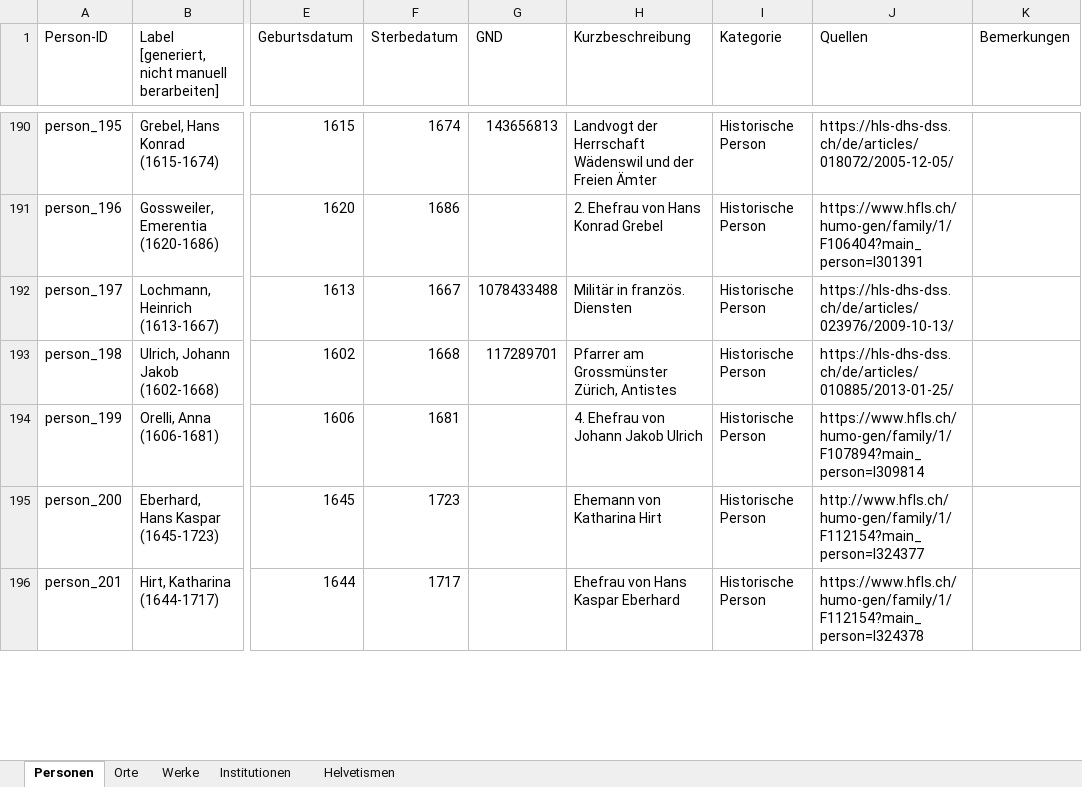
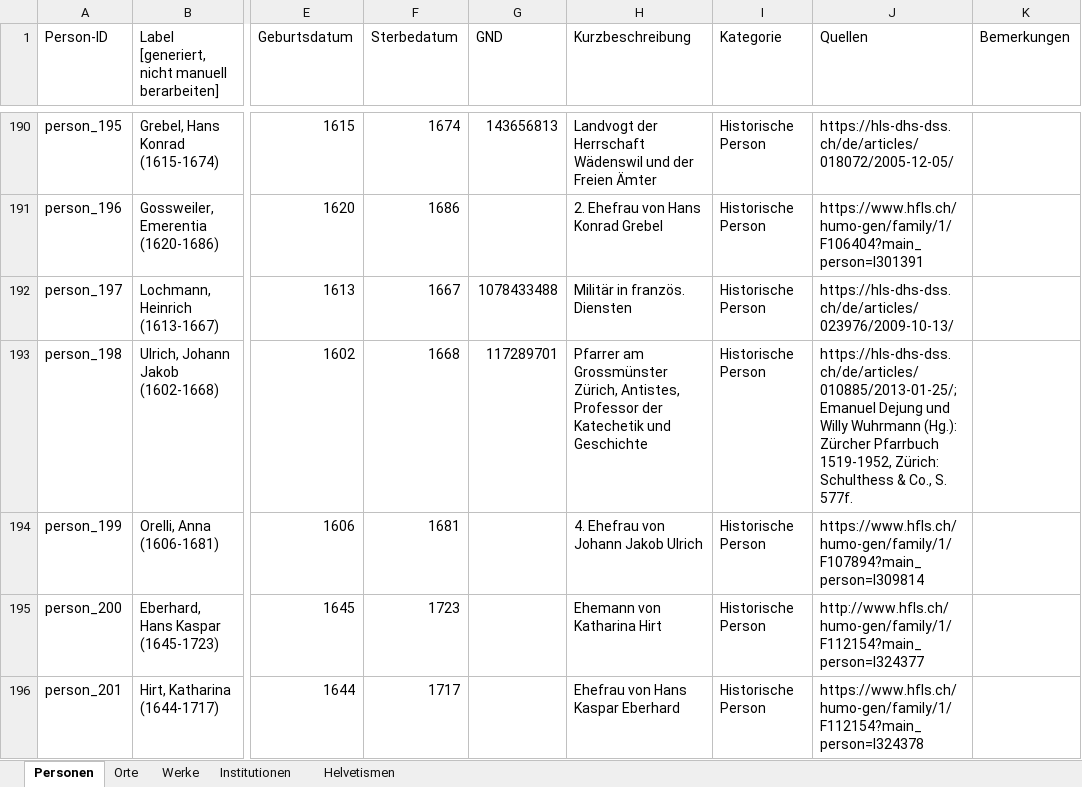
Before and after one commit to DHBern/simler_data, an Excel workbook: gsheet/xlsx/entities.xlsx, sheet Personen, drawn as a sheet; only a part is shown, gaps mark what is left out; values as stored, in another font and other column widths than the file's, no cell formats; charts and pictures and table styles not drawn; the diff covers the shown part only; the diff names each change by its address in the sheet, - before the commit and + after, or states it on an @@ line.

```diff
--- a/gsheet/xlsx/entities.xlsx (sheet Personen)
+++ b/gsheet/xlsx/entities.xlsx (sheet Personen)
-H193 (Kurzbeschreibung): …Grossmünster Zürich, Antistes
+H193 (Kurzbeschreibung): …Grossmünster Zürich, Antistes, Professor der Katechetik und Geschichte
-J193 (Quellen): https://hls-dhs-dss.ch/de/articles/010885/2013-01-25/
+J193 (Quellen): https://hls-dhs-dss.ch/de/articles/010885/2013-01-25/; Emanuel Dejung und Willy Wuhrmann (Hg.): Zürcher Pfarrbuch 1519-1952, Zürich: Schulthess & Co., S. 577f.
```
Also changed, not shown: 47 edited cells elsewhere in this sheet, sheet Orte, cell formats.
